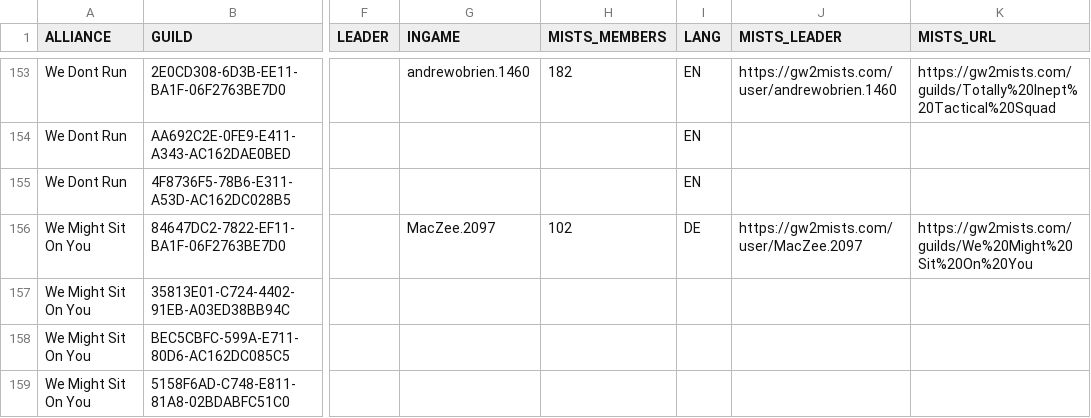
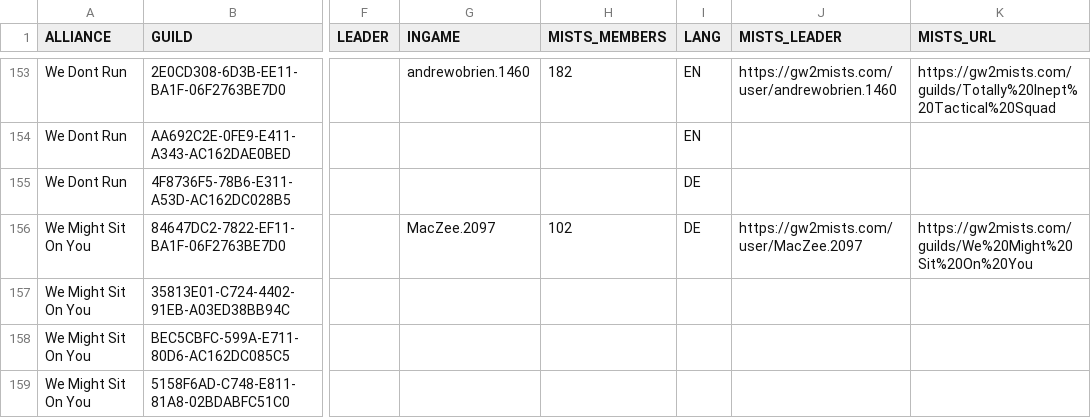
Before and after one commit to gw2skirmish/alliances, a CSV file: alliances-eu.csv, drawn as a sheet; only a part is shown, gaps mark what is left out; the diff names each change by its address in the sheet, - before the commit and + after, or states it on an @@ line.

Commit message:
Update DORN lang to DE

```diff
--- a/alliances-eu.csv
+++ b/alliances-eu.csv
-I155 (LANG): EN
+I155 (LANG): DE
```
